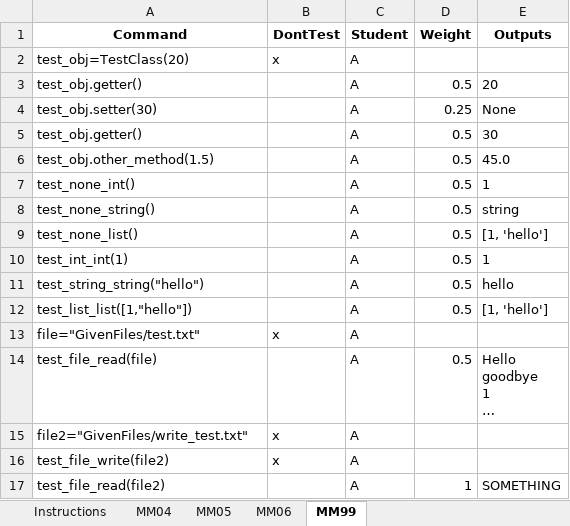
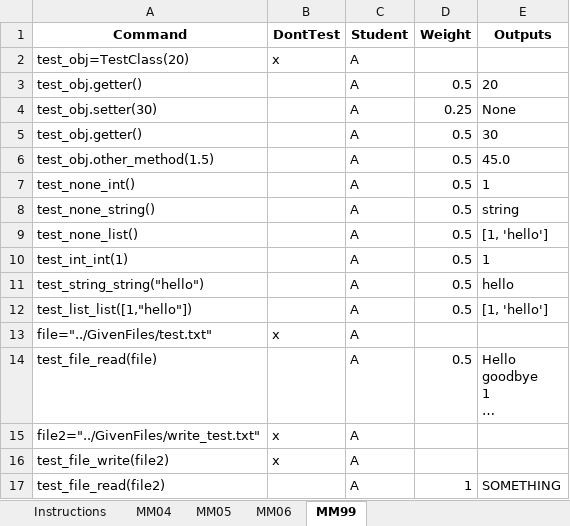
Before and after one commit to DabeerAzeez/1p10-autograder, an Excel workbook: TestCases/MiniMilestone_TestCases.xlsx, sheet MM99, drawn as a sheet; long unchanged cells end in …; values as stored, in another font and other column widths than the file's, no borders; the diff names each change by its address in the sheet, - before the commit and + after, or states it on an @@ line.

```diff
--- a/TestCases/MiniMilestone_TestCases.xlsx (sheet MM99)
+++ b/TestCases/MiniMilestone_TestCases.xlsx (sheet MM99)
-A13 (Command): file="GivenFiles/test.txt"
+A13 (Command): file="../GivenFiles/test.txt"
-A15 (Command): file2="GivenFiles/write_test.txt"
+A15 (Command): file2="../GivenFiles/write_test.txt"
```
Also changed, not shown: 7 other files.
